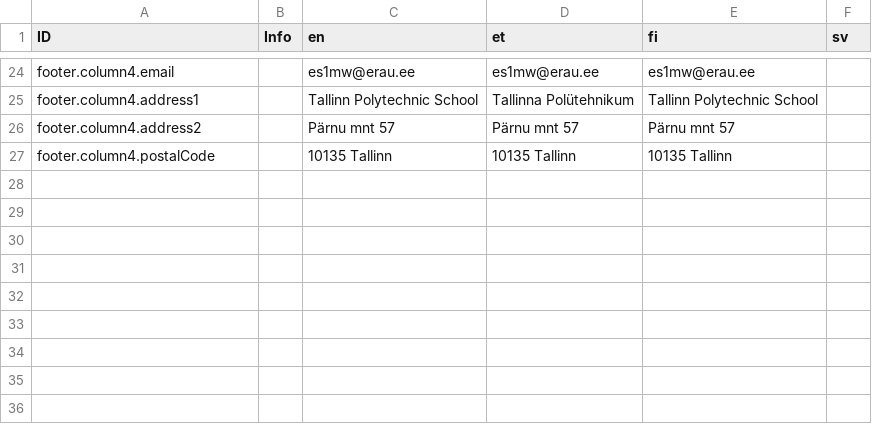
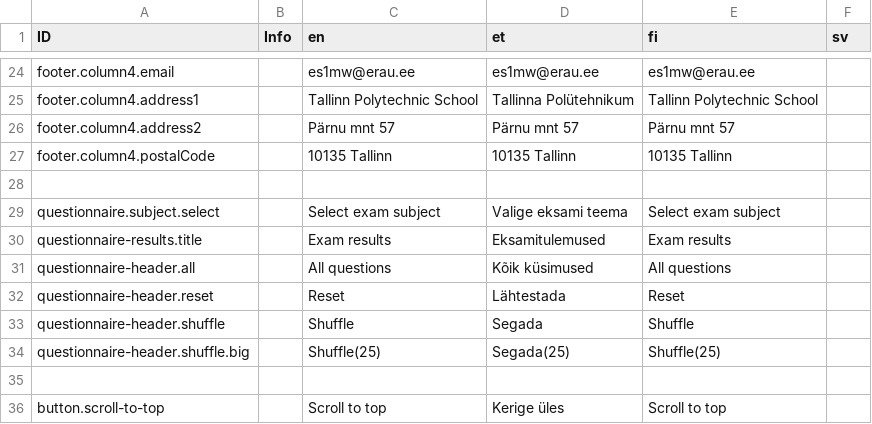
Before and after one commit to es1tp/comms-parent, a CSV file: ts_setup/comms-portal/intl.csv, drawn as a sheet; only a part is shown, gaps mark what is left out; the diff names each change by its address in the sheet, - before the commit and + after, or states it on an @@ line.

Commit message:
#4 translations for exam app

```diff
--- a/ts_setup/comms-portal/intl.csv
+++ b/ts_setup/comms-portal/intl.csv
+row 28: (empty)
+row 29: questionnaire.subject.select |  | Select exam subject | Valige eksami teema | Select exam subject
+row 30: questionnaire-results.title |  | Exam results | Eksamitulemused | Exam results
+row 31: questionnaire-header.all |  | All questions | Kõik küsimused | All questions
+row 32: questionnaire-header.reset |  | Reset | Lähtestada | Reset
+row 33: questionnaire-header.shuffle |  | Shuffle | Segada | Shuffle
+row 34: questionnaire-header.shuffle.big |  | Shuffle(25) | Segada(25) | Shuffle(25)
+row 35: (empty)
+row 36: button.scroll-to-top |  | Scroll to top | Kerige üles | Scroll to top
```
Also changed, not shown: 3 other files.
